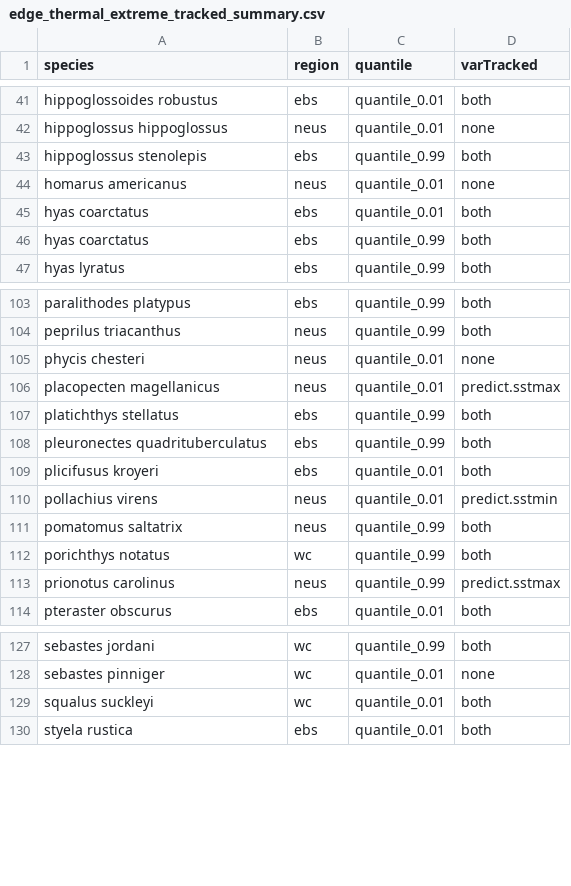
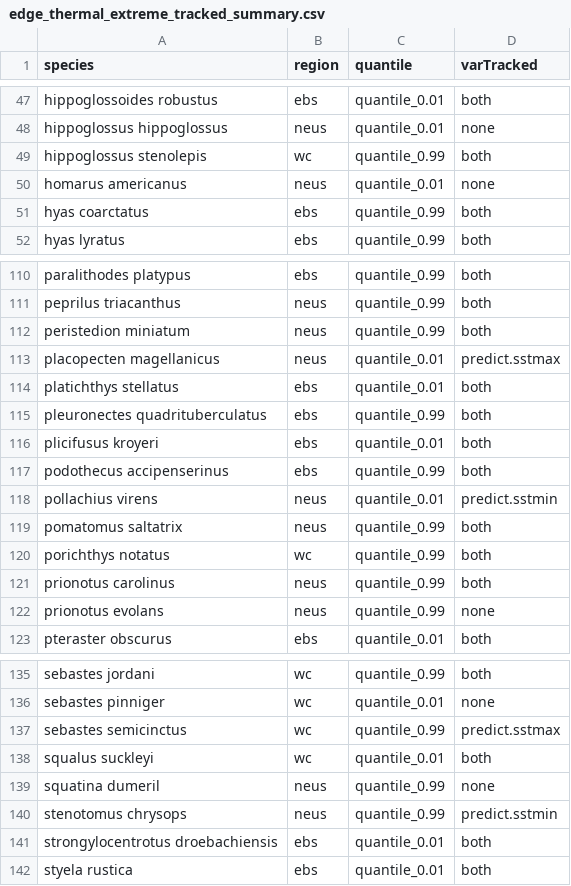
Before and after one commit to afredston/range-edge-niches, a CSV file: results/edge_thermal_extreme_tracked_summary.csv, drawn as a sheet; only a part is shown, gaps mark what is left out; the diff covers the shown part only.

```diff
--- a/results/edge_thermal_extreme_tracked_summary.csv
+++ b/results/edge_thermal_extreme_tracked_summary.csv
@@ -42,5 +48,4 @@ hippoglossoides robustus,ebs,quantile_0.01,both
 hippoglossus hippoglossus,neus,quantile_0.01,none
-hippoglossus stenolepis,ebs,quantile_0.99,both
+hippoglossus stenolepis,wc,quantile_0.99,both
 homarus americanus,neus,quantile_0.01,none
-hyas coarctatus,ebs,quantile_0.01,both
 hyas coarctatus,ebs,quantile_0.99,both
@@ -104,7 +111,8 @@ paralithodes platypus,ebs,quantile_0.99,both
 peprilus triacanthus,neus,quantile_0.99,both
-phycis chesteri,neus,quantile_0.01,none
+peristedion miniatum,neus,quantile_0.99,both
 placopecten magellanicus,neus,quantile_0.01,predict.sstmax
-platichthys stellatus,ebs,quantile_0.99,both
+platichthys stellatus,ebs,quantile_0.01,both
 pleuronectes quadrituberculatus,ebs,quantile_0.99,both
 plicifusus kroyeri,ebs,quantile_0.01,both
+podothecus accipenserinus,ebs,quantile_0.99,both
 pollachius virens,neus,quantile_0.01,predict.sstmin
@@ -112,3 +120,4 @@ pomatomus saltatrix,neus,quantile_0.99,both
 porichthys notatus,wc,quantile_0.99,both
-prionotus carolinus,neus,quantile_0.99,predict.sstmax
+prionotus carolinus,neus,quantile_0.99,both
+prionotus evolans,neus,quantile_0.99,none
 pteraster obscurus,ebs,quantile_0.01,both
@@ -128,3 +136,7 @@ sebastes jordani,wc,quantile_0.99,both
 sebastes pinniger,wc,quantile_0.01,none
+sebastes semicinctus,wc,quantile_0.99,predict.sstmax
 squalus suckleyi,wc,quantile_0.01,both
+squatina dumeril,neus,quantile_0.99,none
+stenotomus chrysops,neus,quantile_0.99,predict.sstmin
+strongylocentrotus droebachiensis,ebs,quantile_0.01,both
 styela rustica,ebs,quantile_0.01,both
```
Also changed, not shown: 12 added rows, 5 removed rows and 9 edited cells elsewhere in this file, results/species_bayes_niche_lm_summary.csv, results/species_edge_shifts_vs_time.csv, 5 other files.
